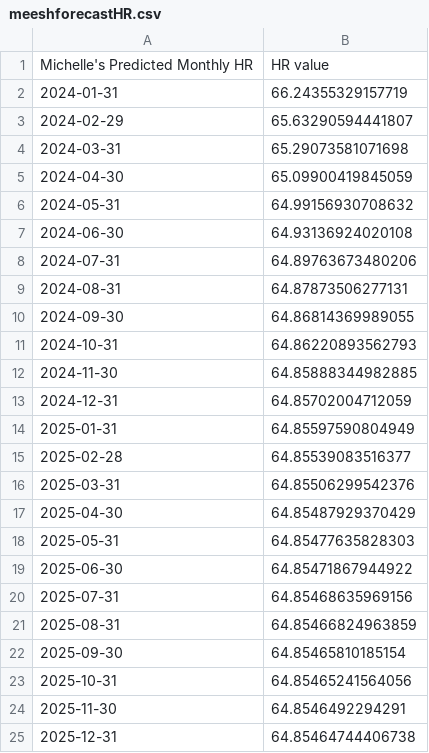
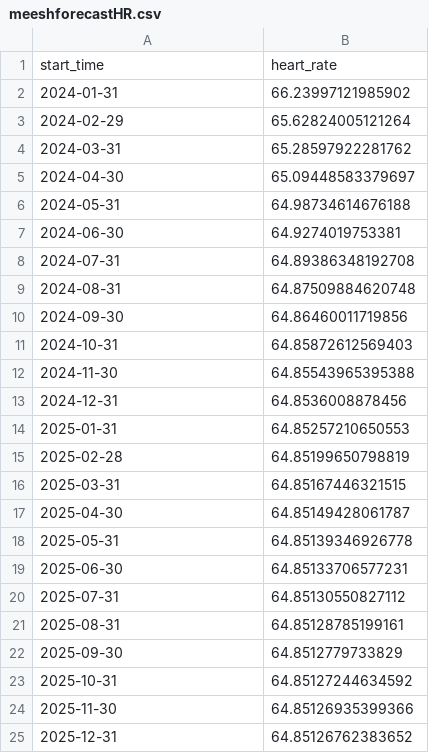
Before and after one commit to hdesoto2023/assignment-5-Information-Retrieval-from-Real-Data-hannah-and-michelle, a CSV file: out/meeshforecastHR.csv, drawn as a sheet.

```diff
--- a/out/meeshforecastHR.csv
+++ b/out/meeshforecastHR.csv
@@ -1,25 +1,25 @@
-Michelle's Predicted Monthly HR, HR value
-2024-01-31,66.24355329157719
-2024-02-29,65.63290594441807
-2024-03-31,65.29073581071698
-2024-04-30,65.09900419845059
-2024-05-31,64.99156930708632
-2024-06-30,64.93136924020108
-2024-07-31,64.89763673480206
-2024-08-31,64.87873506277131
-2024-09-30,64.86814369989055
-2024-10-31,64.86220893562793
-2024-11-30,64.85888344982885
-2024-12-31,64.85702004712059
-2025-01-31,64.85597590804949
-2025-02-28,64.85539083516377
-2025-03-31,64.85506299542376
-2025-04-30,64.85487929370429
-2025-05-31,64.85477635828303
-2025-06-30,64.85471867944922
-2025-07-31,64.85468635969156
-2025-08-31,64.85466824963859
-2025-09-30,64.85465810185154
-2025-10-31,64.85465241564056
-2025-11-30,64.8546492294291
-2025-12-31,64.85464744406738
+start_time,heart_rate
+2024-01-31,66.23997121985902
+2024-02-29,65.62824005121264
+2024-03-31,65.28597922281762
+2024-04-30,65.09448583379697
+2024-05-31,64.98734614676188
+2024-06-30,64.9274019753381
+2024-07-31,64.89386348192708
+2024-08-31,64.87509884620748
+2024-09-30,64.86460011719856
+2024-10-31,64.85872612569403
+2024-11-30,64.85543965395388
+2024-12-31,64.8536008878456
+2025-01-31,64.85257210650553
+2025-02-28,64.85199650798819
+2025-03-31,64.85167446321515
+2025-04-30,64.85149428061787
+2025-05-31,64.85139346926778
+2025-06-30,64.85133706577231
+2025-07-31,64.85130550827112
+2025-08-31,64.85128785199161
+2025-09-30,64.8512779733829
+2025-10-31,64.85127244634592
+2025-11-30,64.85126935399366
+2025-12-31,64.85126762383652
```
Also changed, not shown: 3 other files.
